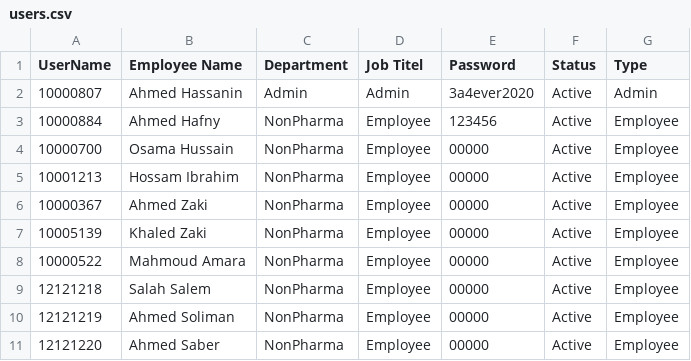
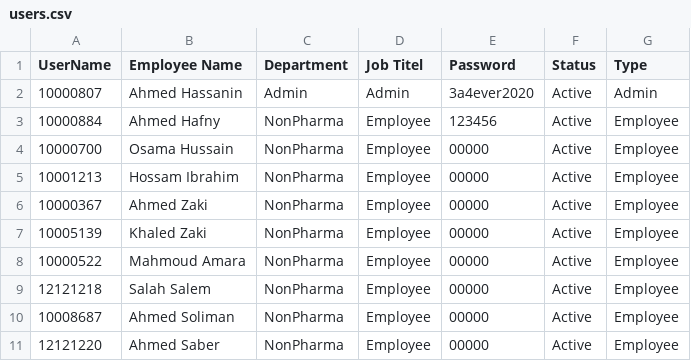
Before and after one commit to sysorapro/warehouse-scanner-Data, a CSV file: users.csv, drawn as a sheet.

Commit message:
Update users.csv

```diff
--- a/users.csv
+++ b/users.csv
@@ -9,3 +9,3 @@ UserName,Employee Name,Department,Job Titel,Password,Status,Type
 12121218,Salah Salem,NonPharma,Employee,00000,Active,Employee
-12121219,Ahmed Soliman,NonPharma,Employee,00000,Active,Employee
+10008687,Ahmed Soliman,NonPharma,Employee,00000,Active,Employee
 12121220,Ahmed Saber,NonPharma,Employee,00000,Active,Employee
```
